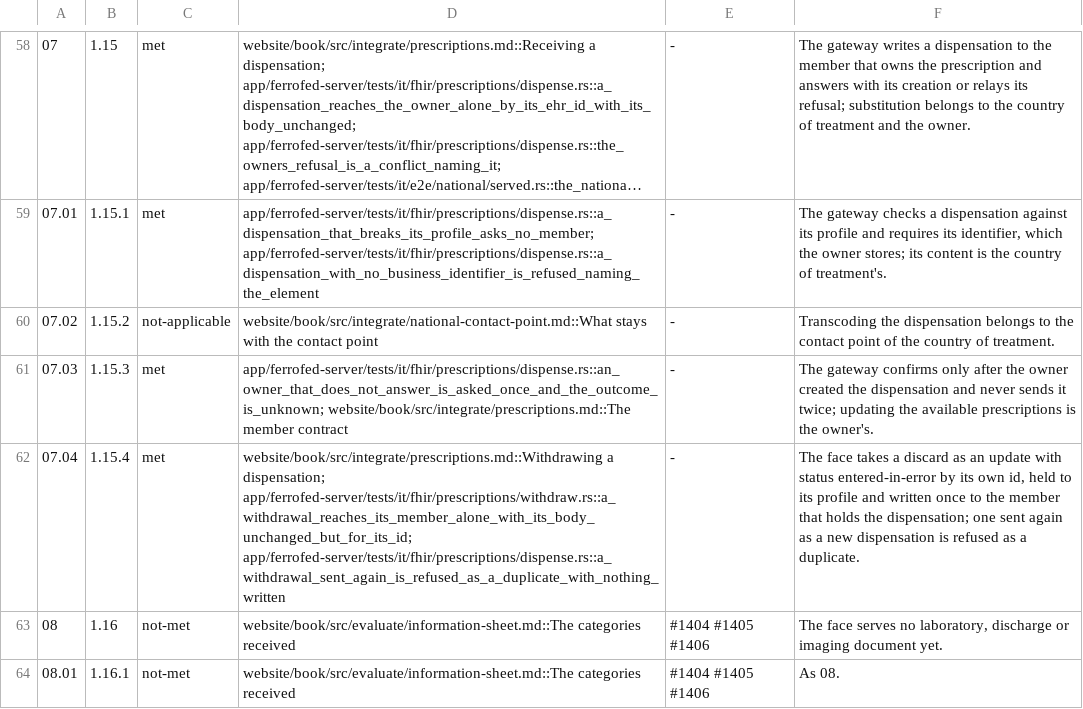
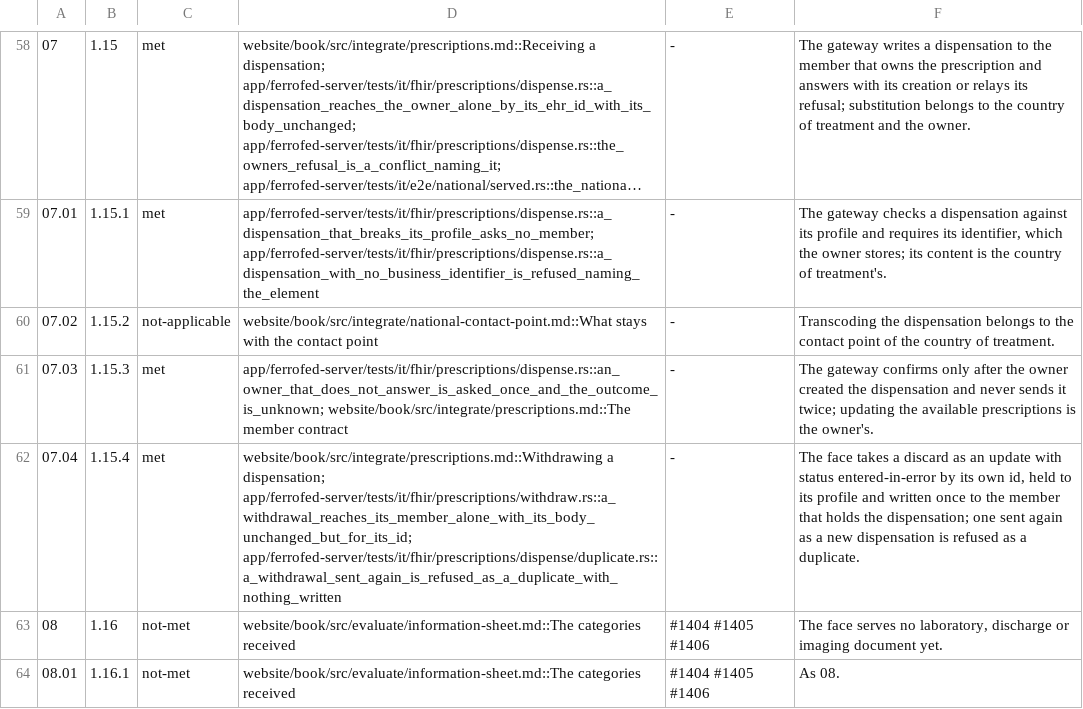
Before and after one commit to FerroHEALTH/FerroFED, a TSV file: conformance/myhealth-eu.tsv, drawn as a sheet; only a part is shown, gaps mark what is left out; long unchanged cells end in …; the diff names each change by its address in the sheet, - before the commit and + after, or states it on an @@ line.

```diff
--- a/conformance/myhealth-eu.tsv
+++ b/conformance/myhealth-eu.tsv
-D62: …dispensation; app/ferrofed-server/tests/it/fhir/prescriptions/withdraw.rs::a_withdrawal_reaches_its_member_alone_with_its_body_unchanged_but_for_its_id; app/ferrofed-server/tests/it/fhir/prescriptions/dispense.rs::a_withdrawal_sent_again_is_refused_as_a_duplicate_with_nothing_written
+D62: …dispensation; app/ferrofed-server/tests/it/fhir/prescriptions/withdraw.rs::a_withdrawal_reaches_its_member_alone_with_its_body_unchanged_but_for_its_id; app/ferrofed-server/tests/it/fhir/prescriptions/dispense/duplicate.rs::a_withdrawal_sent_again_is_refused_as_a_duplicate_with_nothing_written
```
Also changed, not shown: conformance/obligations.tsv, 4 other files.
